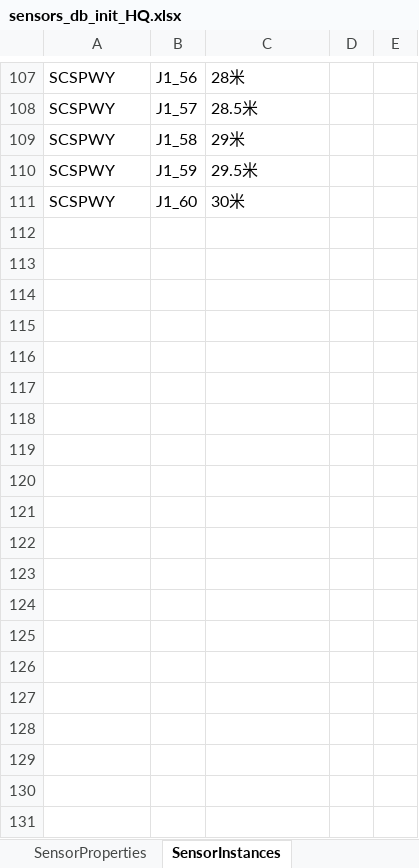
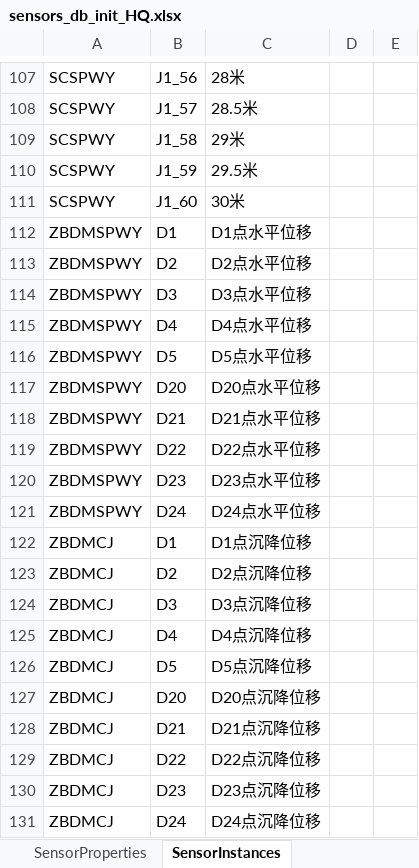
Before and after one commit to saluzi/Mole_HQ_Demo, an Excel workbook: 横琴传感器数据/sensors_db_init_HQ.xlsx, sheet SensorInstances, drawn as a sheet; only a part is shown, gaps mark what is left out; values as stored, in another font and other column widths than the file's, no borders; the diff covers the shown part only; the diff names each change by its address in the sheet, - before the commit and + after, or states it on an @@ line.

```diff
--- a/横琴传感器数据/sensors_db_init_HQ.xlsx (sheet SensorInstances)
+++ b/横琴传感器数据/sensors_db_init_HQ.xlsx (sheet SensorInstances)
+row 112: ZBDMSPWY | D1 | D1点水平位移
+row 113: ZBDMSPWY | D2 | D2点水平位移
+row 114: ZBDMSPWY | D3 | D3点水平位移
+row 115: ZBDMSPWY | D4 | D4点水平位移
+row 116: ZBDMSPWY | D5 | D5点水平位移
+row 117: ZBDMSPWY | D20 | D20点水平位移
+row 118: ZBDMSPWY | D21 | D21点水平位移
+row 119: ZBDMSPWY | D22 | D22点水平位移
+row 120: ZBDMSPWY | D23 | D23点水平位移
+row 121: ZBDMSPWY | D24 | D24点水平位移
+row 122: ZBDMCJ | D1 | D1点沉降位移
+row 123: ZBDMCJ | D2 | D2点沉降位移
+row 124: ZBDMCJ | D3 | D3点沉降位移
+row 125: ZBDMCJ | D4 | D4点沉降位移
+row 126: ZBDMCJ | D5 | D5点沉降位移
+row 127: ZBDMCJ | D20 | D20点沉降位移
+row 128: ZBDMCJ | D21 | D21点沉降位移
+row 129: ZBDMCJ | D22 | D22点沉降位移
+row 130: ZBDMCJ | D23 | D23点沉降位移
+row 131: ZBDMCJ | D24 | D24点沉降位移
```
Also changed, not shown: 9 added rows elsewhere in this sheet, sheet SensorSafetyBand, sheet SensorProperties, sheet SensorTypes, 5 other files.
